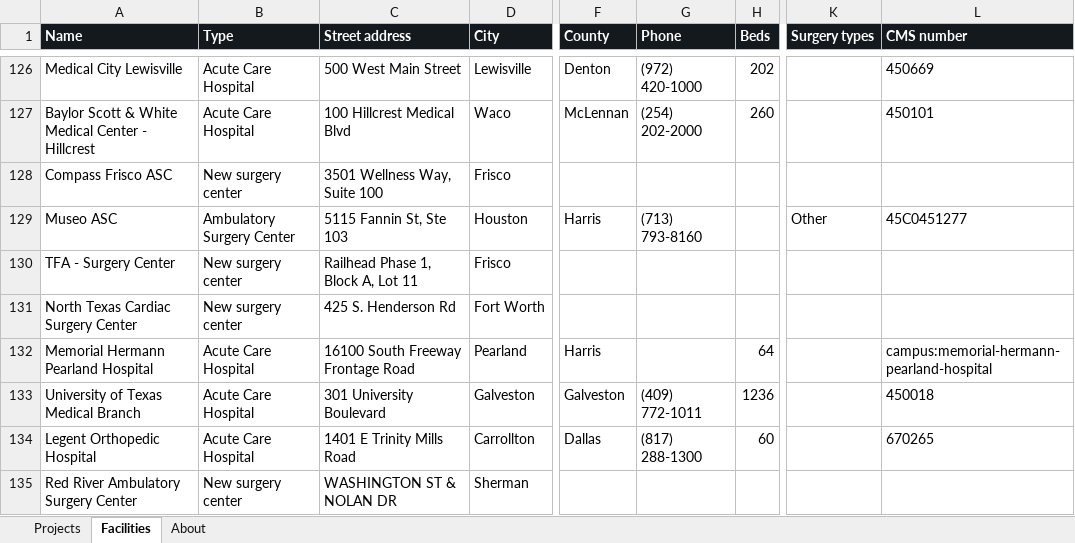
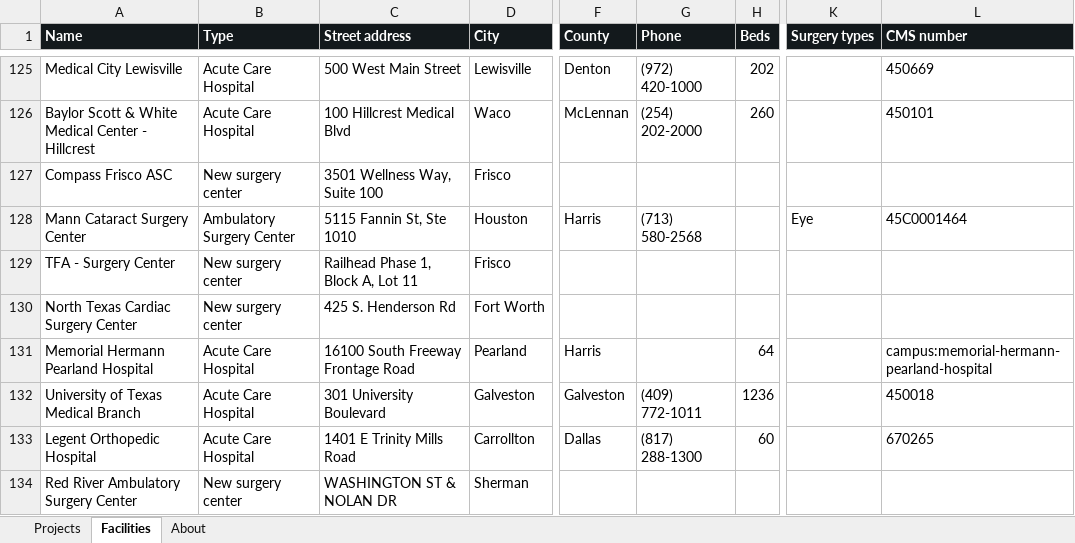
Before and after one commit to Kes30033/Texas-Healthcare-Map, an Excel workbook: data/Texas_Hospital_Construction.xlsx, sheet Facilities, drawn as a sheet; only a part is shown, gaps mark what is left out; values as stored, in another font and other column widths than the file's, no borders; addresses are those after the commit; the diff covers the shown part only; the diff names each change by its address in the sheet, - before the commit and + after, or states it on an @@ line.

```diff
--- a/data/Texas_Hospital_Construction.xlsx (sheet Facilities)
+++ b/data/Texas_Hospital_Construction.xlsx (sheet Facilities)
-A128 (Name): Museo ASC
+A128 (Name): Mann Cataract Surgery Center
-C128 (Street address): 5115 Fannin St, Ste 103
+C128 (Street address): 5115 Fannin St, Ste 1010
-G128 (Phone): (713) 793-8160
+G128 (Phone): (713) 580-2568
-K128 (Surgery types): Other
+K128 (Surgery types): Eye
-L128 (CMS number): 45C0451277
+L128 (CMS number): 45C0001464
```
Also changed, not shown: 3 added rows and 3 removed rows elsewhere in this sheet, sheet Projects, 6 other files.
